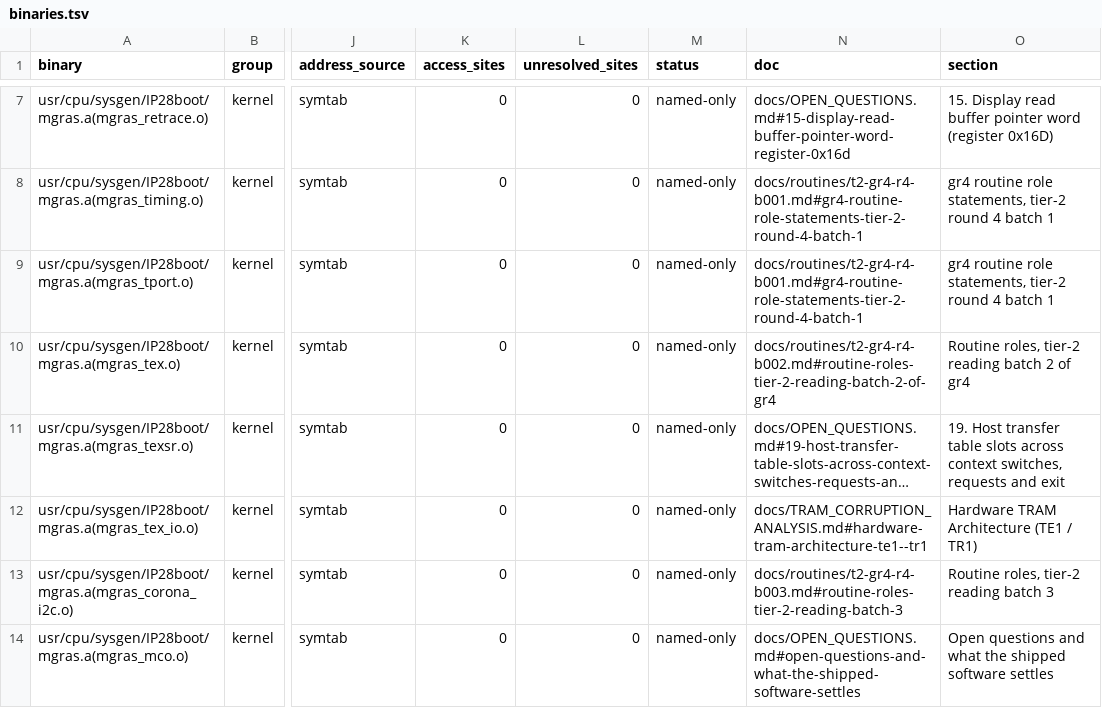
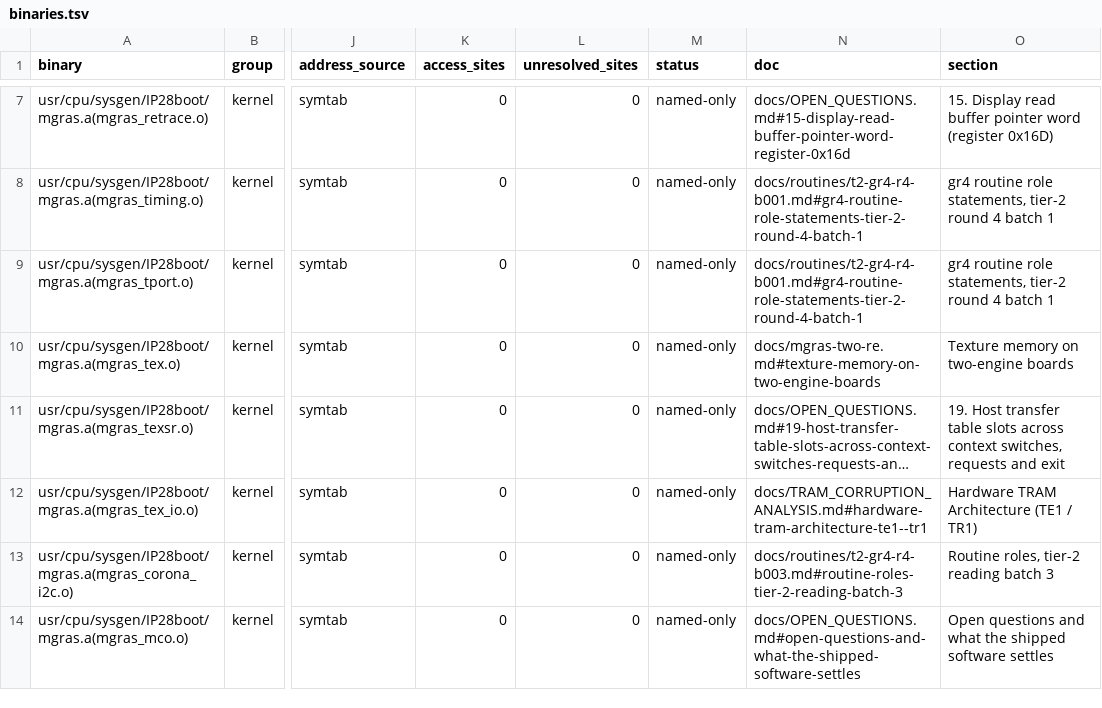
Before and after one commit to jamesbraid/gr4, a TSV file: docs/inventory/binaries.tsv, drawn as a sheet; only a part is shown, gaps mark what is left out; long unchanged cells end in …; the diff names each change by its address in the sheet, - before the commit and + after, or states it on an @@ line.

Commit message:
docs/routines: land reading round r5
Lands the four reviewed round r5 routine files (batches 0 to 3, 17 + 22 +
25 + 9 entries), each copied from its rr/gr4-r5-b* branch. Each file's
entries carry a Reviewed line and pass grade_readings --check-doc
--check-facts --strict-citations with problems=0 and reported=0.

Regenerated docs/inventory from them. Functions understood goes from 143
to 213 and located from 236 to 166; their sum stays 379. named-only and
undocumented are unchanged. binaries.tsv also changed for one row,
mgras_tex.o, whose reference now points at docs/mgras-two-re.md instead
of the round 4 batch 2 entry, as the generator picked it.

```diff
--- a/docs/inventory/binaries.tsv
+++ b/docs/inventory/binaries.tsv
-N10 (doc): docs/routines/t2-gr4-r4-b002.md#routine-roles-tier-2-reading-batch-2-of-gr4
+N10 (doc): docs/mgras-two-re.md#texture-memory-on-two-engine-boards
-O10 (section): Routine roles, tier-2 reading batch 2 of gr4
+O10 (section): Texture memory on two-engine boards
```
Also changed, not shown: docs/inventory/summary.tsv, 5 other files.
